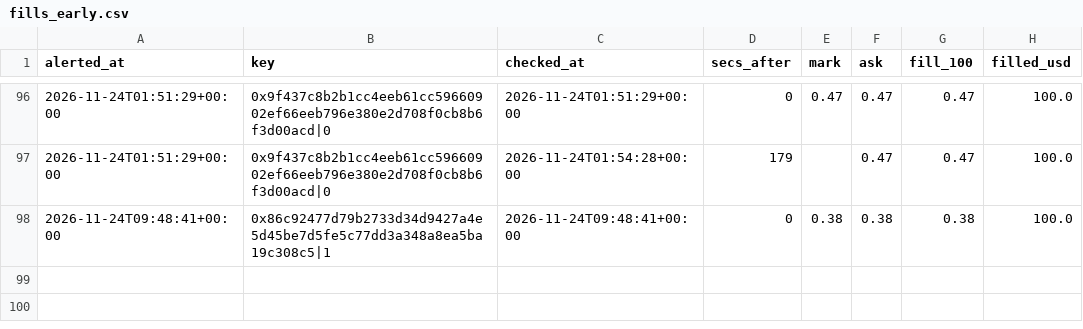
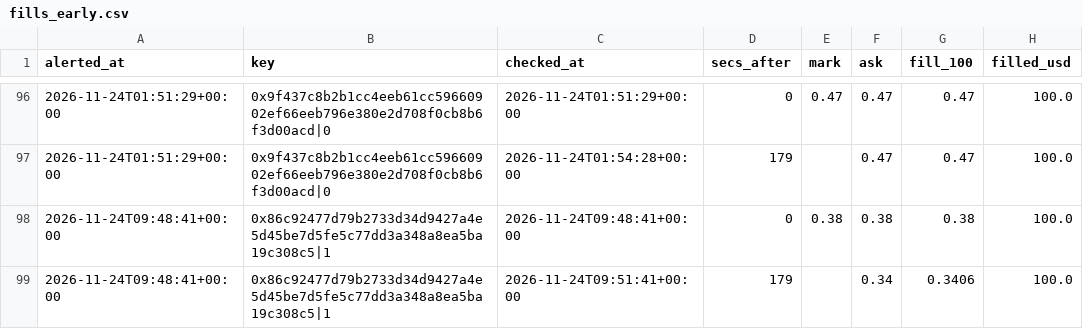
Before and after one commit to hunterscottsmith2-ctrl/polytail, a CSV file: fills_early.csv, drawn as a sheet; only a part is shown, gaps mark what is left out.

```diff
--- a/fills_early.csv
+++ b/fills_early.csv
@@ -98 +98,2 @@ alerted_at,key,checked_at,secs_after,mark,ask,fill_100,filled_usd
 2026-11-24T09:48:41+00:00,0x86c92477d79b2733d34d9427a4e5d45be7d5fe5c77dd3a348a8ea5ba19c308c5|1,2026-11-24T09:48:41+00:00,0,0.38,0.38,0.38,100.0
+2026-11-24T09:48:41+00:00,0x86c92477d79b2733d34d9427a4e5d45be7d5fe5c77dd3a348a8ea5ba19c308c5|1,2026-11-24T09:51:41+00:00,179,,0.34,0.3406,100.0
```
Also changed, not shown: 5 other files.
